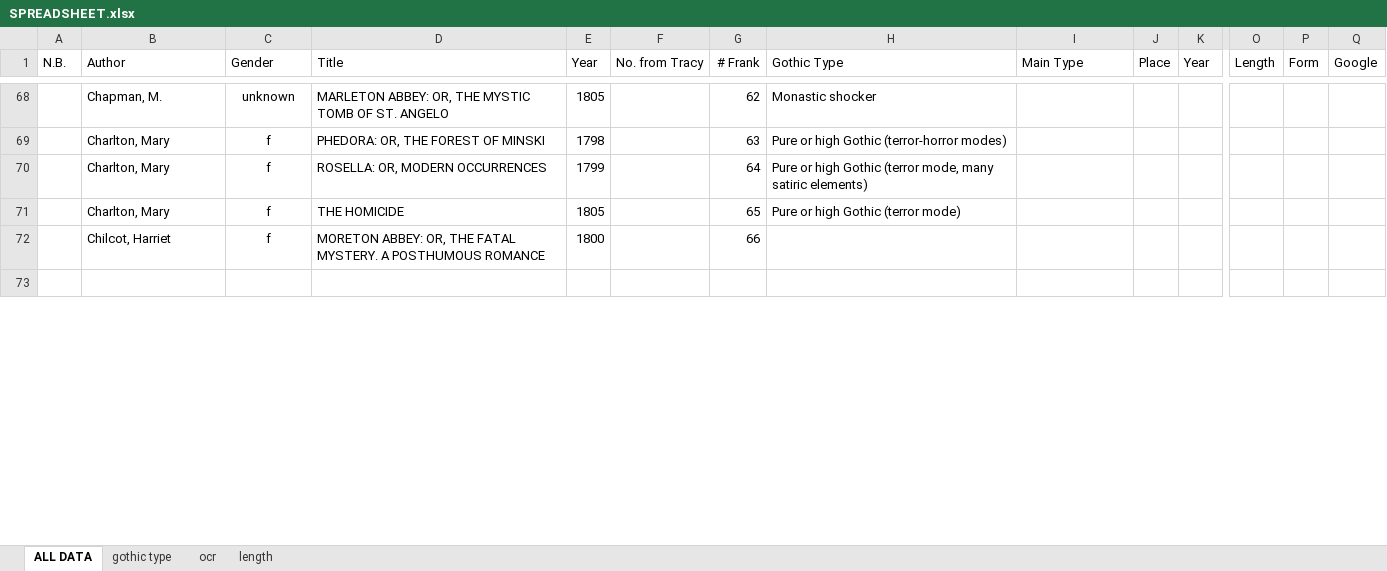
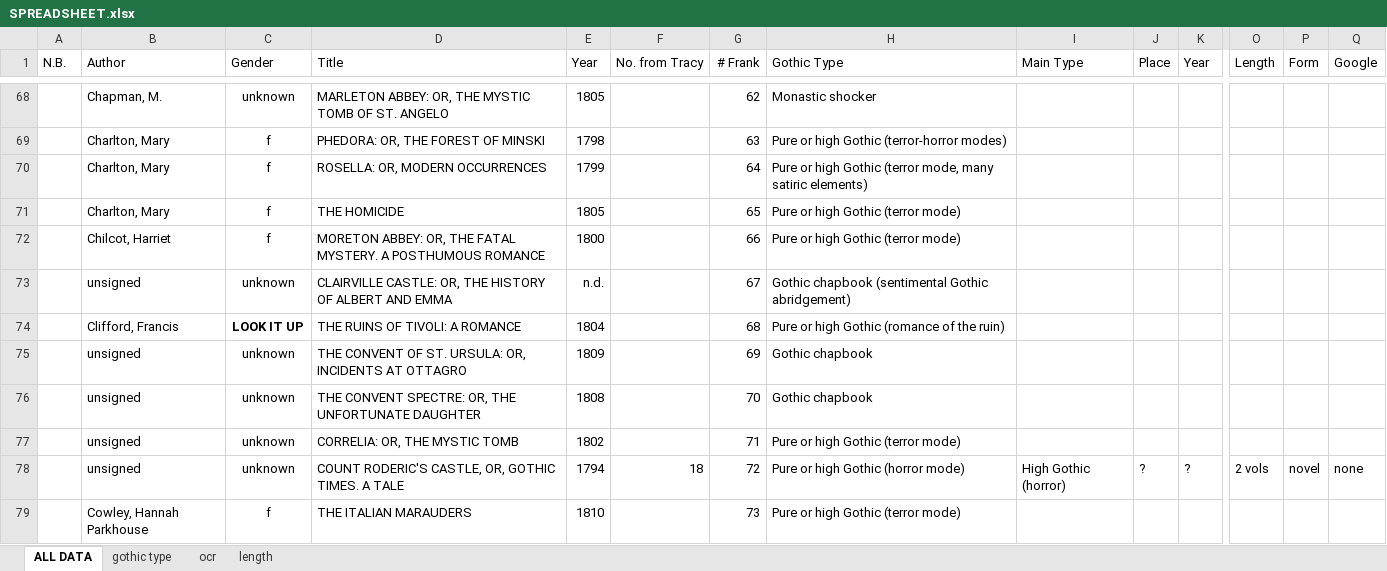
Before and after one commit to lawrenceevalyn/MASTERS-ESSAY, an Excel workbook: SPREADSHEET.xlsx, sheet ALL DATA, drawn as a sheet; only a part is shown, gaps mark what is left out; the shorter side is filled out with more unchanged rows; values as stored, in another font and other column widths than the file's, no borders; rows hold the shown columns only; the diff covers the shown part only; the diff names each change by its address in the sheet, - before the commit and + after, or states it on an @@ line.

Commit message:
full Frank gothic types (75/500)

```diff
--- a/SPREADSHEET.xlsx (sheet ALL DATA)
+++ b/SPREADSHEET.xlsx (sheet ALL DATA)
-H72 (Gothic Type): (empty)
+H72 (Gothic Type): Pure or high Gothic (terror mode)
+row 73:  | unsigned | unknown | CLAIRVILLE CASTLE: OR, THE HISTORY OF ALBERT AND EMMA | n.d. |  | 67 | Gothic chapbook (sentimental Gothic abridgement)
+row 74:  | Clifford, Francis | LOOK IT UP | THE RUINS OF TIVOLI: A ROMANCE | 1804 |  | 68 | Pure or high Gothic (romance of the ruin)
+row 75:  | unsigned | unknown | THE CONVENT OF ST. URSULA: OR, INCIDENTS AT OTTAGRO | 1809 |  | 69 | Gothic chapbook
+row 76:  | unsigned | unknown | THE CONVENT SPECTRE: OR, THE UNFORTUNATE DAUGHTER | 1808 |  | 70 | Gothic chapbook
+row 77:  | unsigned | unknown | CORRELIA: OR, THE MYSTIC TOMB | 1802 |  | 71 | Pure or high Gothic (terror mode)
+row 78:  | unsigned | unknown | COUNT RODERIC'S CASTLE, OR, GOTHIC TIMES. A TALE | 1794 | 18 | 72 | Pure or high Gothic (horror mode) | High Gothic (horror) | ? | ? | 2 vols | novel | none
+row 79:  | Cowley, Hannah Parkhouse | f | THE ITALIAN MARAUDERS | 1810 |  | 73 | Pure or high Gothic (terror mode)
```
Also changed, not shown: 2 added rows and 5 removed rows elsewhere in this sheet.
